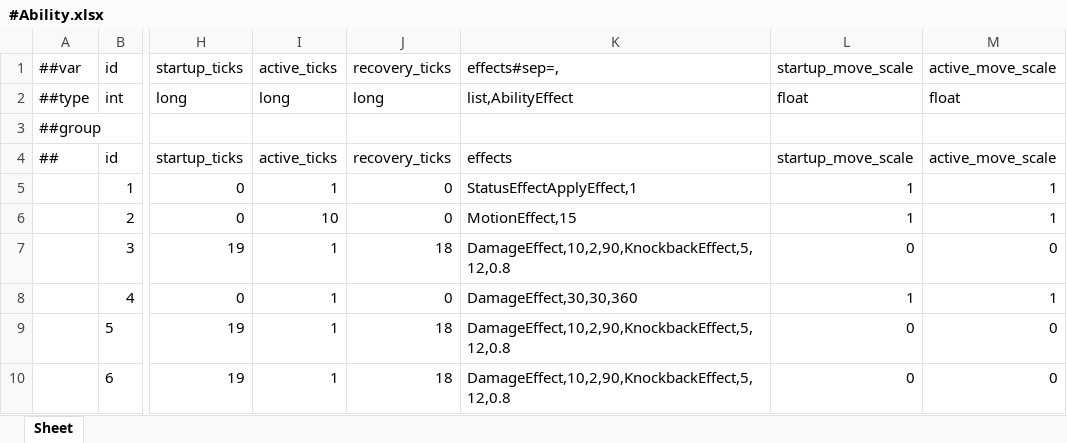
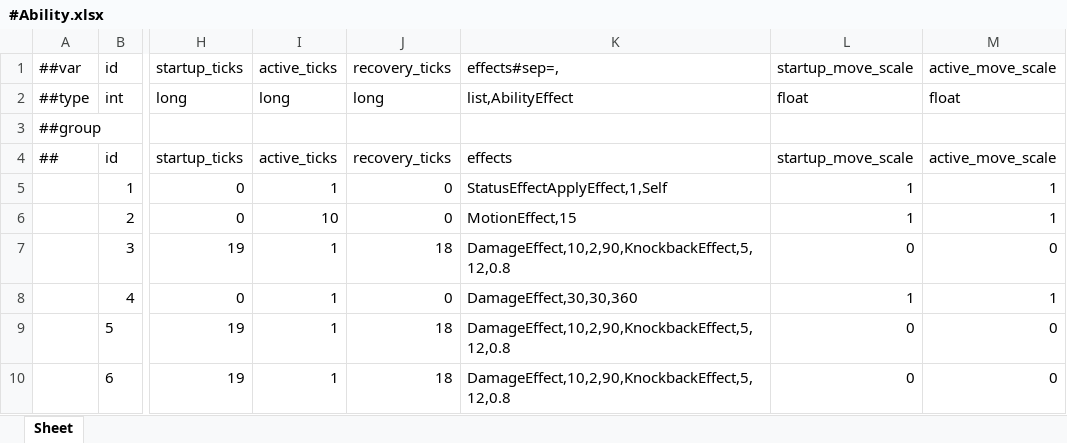
Before and after one commit to Baeinsoo/infrastructure, an Excel workbook: table/Datas/#Ability.xlsx, sheet Sheet, drawn as a sheet; only a part is shown, gaps mark what is left out; values as stored, in another font and other column widths than the file's, no borders; the diff names each change by its address in the sheet, - before the commit and + after, or states it on an @@ line.

```diff
--- a/table/Datas/#Ability.xlsx (sheet Sheet)
+++ b/table/Datas/#Ability.xlsx (sheet Sheet)
-K5: StatusEffectApplyEffect,1
+K5: StatusEffectApplyEffect,1,Self
```
Also changed, not shown: table/Datas/__beans__.xlsx.
